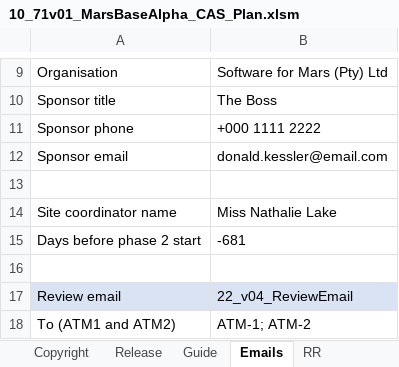
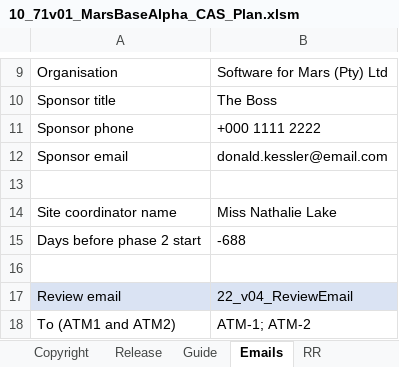
Before and after one commit to DemixTech/CMMITools, an Excel workbook: 2021-04-12to04-16 (A5) C53517 SoftMARS/10_71v01_MarsBaseAlpha_CAS_Plan.xlsm, sheet Emails, drawn as a sheet; only a part is shown, gaps mark what is left out; values as stored, in another font and other column widths than the file's, no borders; the diff names each change by its address in the sheet, - before the commit and + after, or states it on an @@ line.

```diff
--- a/2021-04-12to04-16 (A5) C53517 SoftMARS/10_71v01_MarsBaseAlpha_CAS_Plan.xlsm (sheet Emails)
+++ b/2021-04-12to04-16 (A5) C53517 SoftMARS/10_71v01_MarsBaseAlpha_CAS_Plan.xlsm (sheet Emails)
-B15: -681
+B15: -688
```
Also changed, not shown: charts or pictures, 8 other files.
